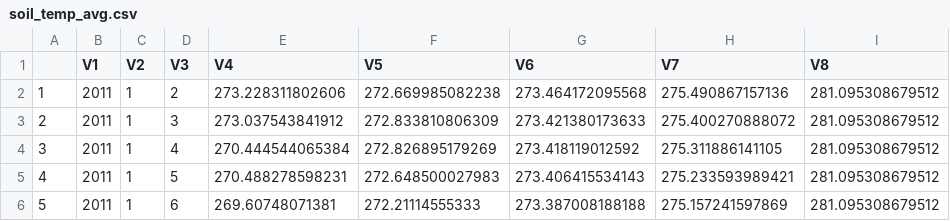
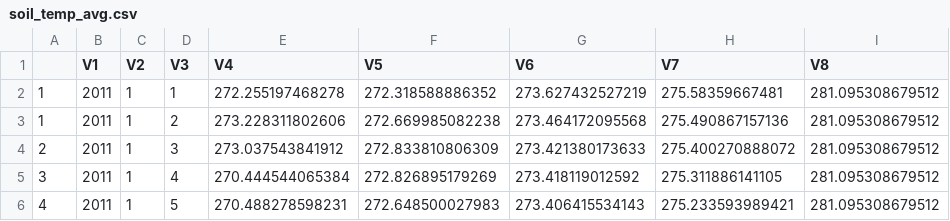
Before and after one commit to patchdynamics/ct-river-R, a CSV file: soil_temp_avg.csv, drawn as a sheet; only a part is shown; the shorter side is filled out with more unchanged rows.

```diff
--- a/soil_temp_avg.csv
+++ b/soil_temp_avg.csv
@@ -1,2 +1,3 @@
 "","V1","V2","V3","V4","V5","V6","V7","V8"
+"1","2011","1","1","272.255197468278","272.318588886352","273.627432527219","275.58359667481","281.095308679512"
 "1","2011","1","2","273.228311802606","272.669985082238","273.464172095568","275.490867157136","281.095308679512"
```
Also changed, not shown: temperature_2011_2015.csv, 18 other files.
